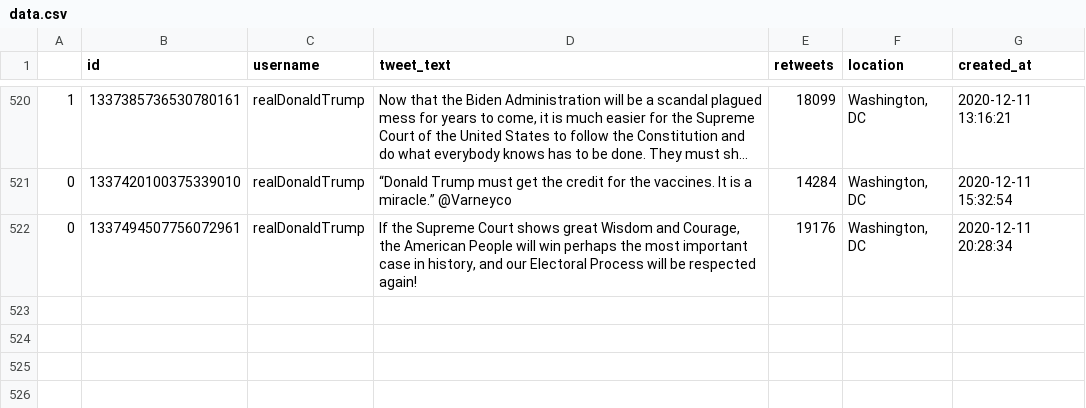
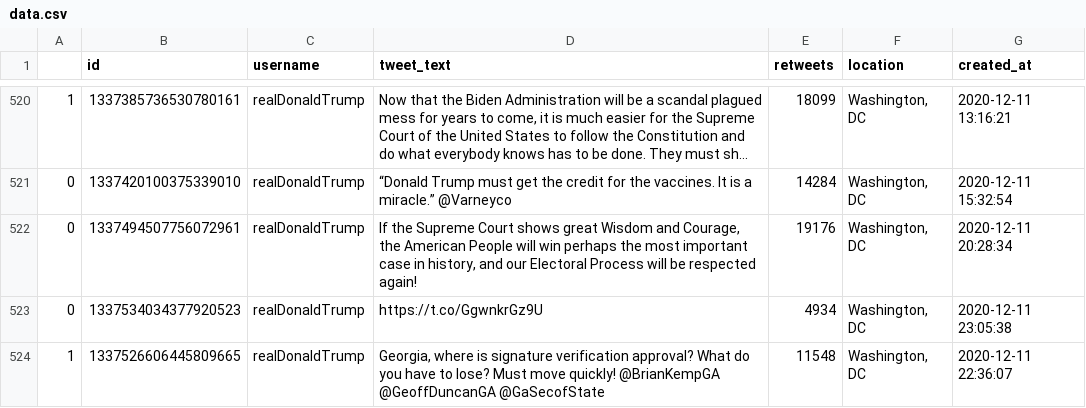
Before and after one commit to joshkraft/daily-candidate-tweets, a CSV file: data/realDonaldTrump/data.csv, drawn as a sheet; only a part is shown, gaps mark what is left out; long unchanged cells end in …; the diff names each change by its address in the sheet, - before the commit and + after, or states it on an @@ line.

Commit message:
Latest data: Fri Dec 11 23:15:18 UTC 2020

```diff
--- a/data/realDonaldTrump/data.csv
+++ b/data/realDonaldTrump/data.csv
+row 523: 0 | 1337534034377920523 | realDonaldTrump | https://t.co/GgwnkrGz9U | 4934 | Washington, DC | 2020-12-11 23:05:38
+row 524: 1 | 1337526606445809665 | realDonaldTrump | Georgia, where is signature verification approval? What do you have to lose? Must move quickly! @BrianKempGA @GeoffDuncanGA @GaSecofState | 11548 | Washington, DC | 2020-12-11 22:36:07
```
Also changed, not shown: data/JoeBiden/data.csv, 1 other file.
